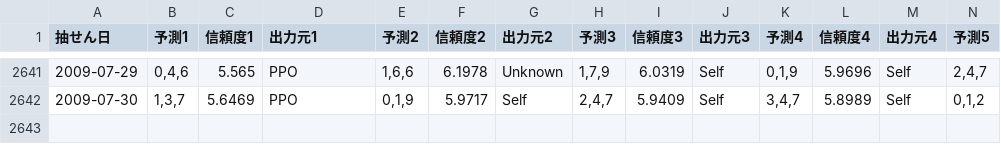
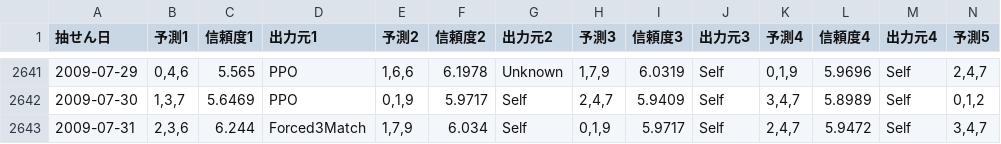
Before and after one commit to Joker7822/num3_v3, a CSV file: Numbers3_predictions.csv, drawn as a sheet; only a part is shown, gaps mark what is left out; rows hold the shown columns only; the diff names each change by its address in the sheet, - before the commit and + after, or states it on an @@ line.

```diff
--- a/Numbers3_predictions.csv
+++ b/Numbers3_predictions.csv
+row 2643: 2009-07-31 | 2,3,6 | 6.244 | Forced3Match | 1,7,9 | 6.034 | Self | 0,1,9 | 5.9717 | Self | 2,4,7 | 5.9472 | Self | 3,4,7
```
